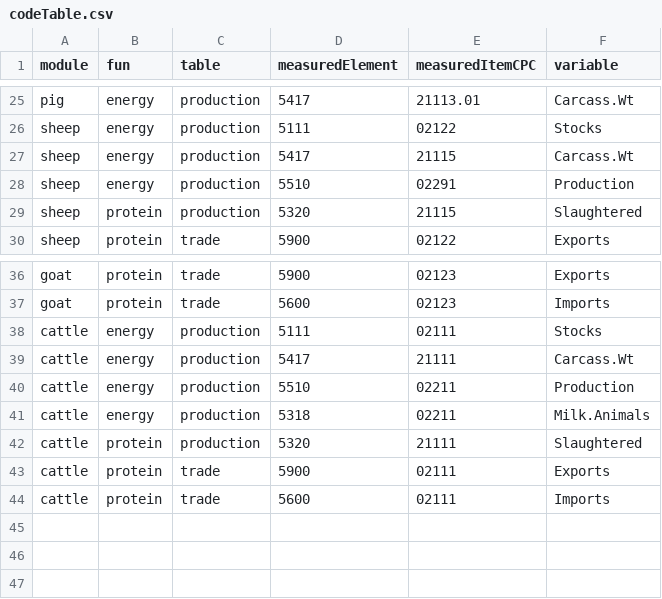
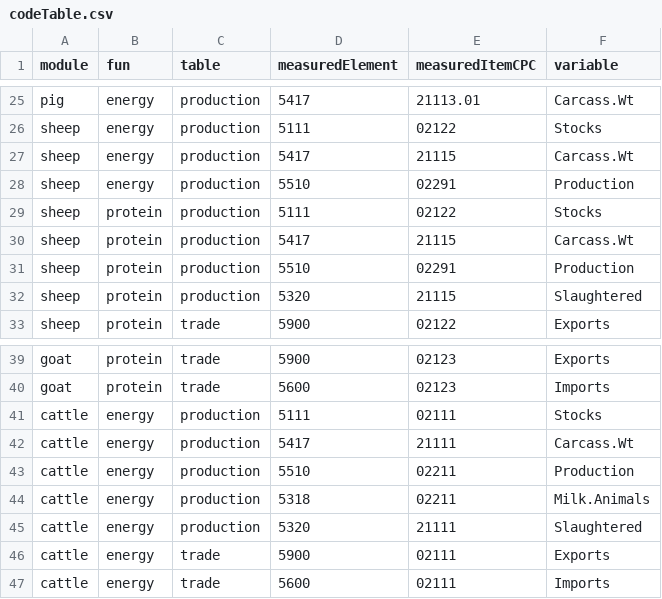
Before and after one commit to giuliapiva/faoswsFeed, a CSV file: data-raw/codeTable.csv, drawn as a sheet; only a part is shown, gaps mark what is left out.

Commit message:
Made corrections to cattle in code table and added energy codes under protein for sheep.

```diff
--- a/data-raw/codeTable.csv
+++ b/data-raw/codeTable.csv
@@ -28,2 +28,5 @@
 "sheep","energy","production","5510","02291","Production "
+"sheep","protein","production","5111","02122","Stocks"
+"sheep","protein","production","5417","21115","Carcass.Wt"
+"sheep","protein","production","5510","02291","Production "
 "sheep","protein","production","5320","21115","Slaughtered"
@@ -41,4 +44,4 @@
 "cattle","energy","production","5318","02211","Milk.Animals"
-"cattle","protein","production","5320","21111","Slaughtered"
-"cattle","protein","trade","5900","02111","Exports"
-"cattle","protein","trade","5600","02111","Imports"
+"cattle","energy","production","5320","21111","Slaughtered"
+"cattle","energy","trade","5900","02111","Exports"
+"cattle","energy","trade","5600","02111","Imports"
```
